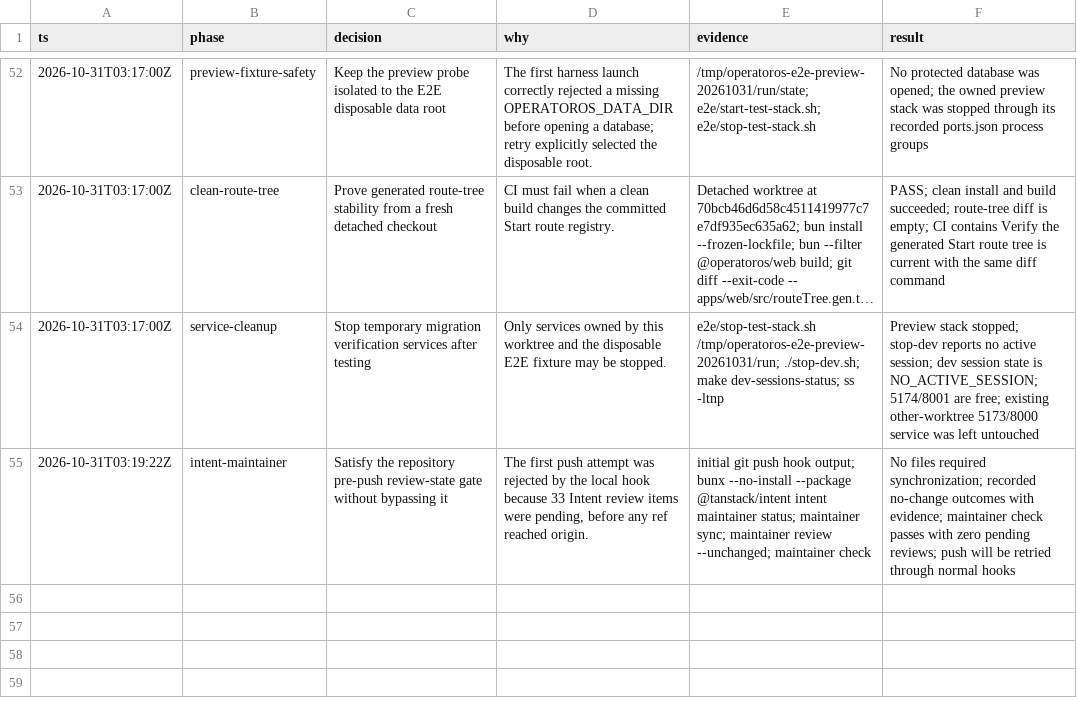
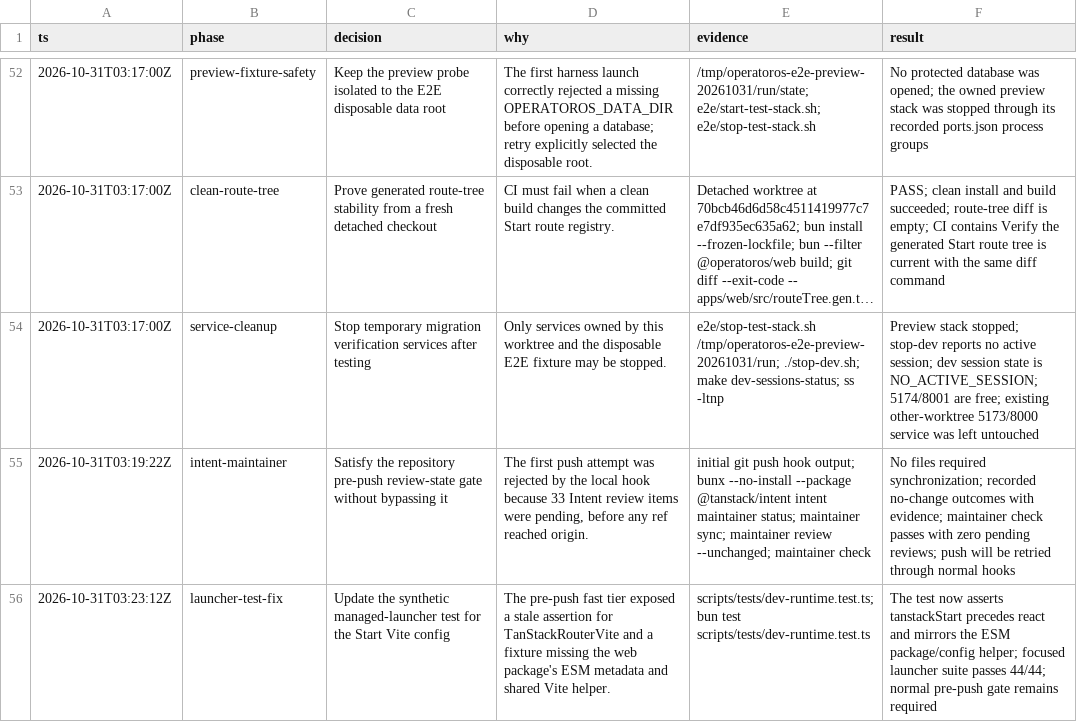
Before and after one commit to daoistmadness/operatoros, a TSV file: docs/session/tanstack-start-migration.tsv, drawn as a sheet; only a part is shown, gaps mark what is left out; long unchanged cells end in …; the diff names each change by its address in the sheet, - before the commit and + after, or states it on an @@ line.

Commit message:
test(runtime): adapt launcher fixture to Start Vite config

```diff
--- a/docs/session/tanstack-start-migration.tsv
+++ b/docs/session/tanstack-start-migration.tsv
+row 56: 2026-10-31T03:23:12Z | launcher-test-fix | Update the synthetic managed-launcher test for the Start Vite config | The pre-push fast tier exposed a stale assertion for TanStackRouterVite and a fixture missing the web package's ESM metadata and shared Vite helper. | scripts/tests/dev-runtime.test.ts; bun test scripts/tests/dev-runtime.test.ts | The test now asserts tanstackStart precedes react and mirrors the ESM package/config helper; focused launcher suite passes 44/44; normal pre-push gate remains required
```
Also changed, not shown: 2 other files.
